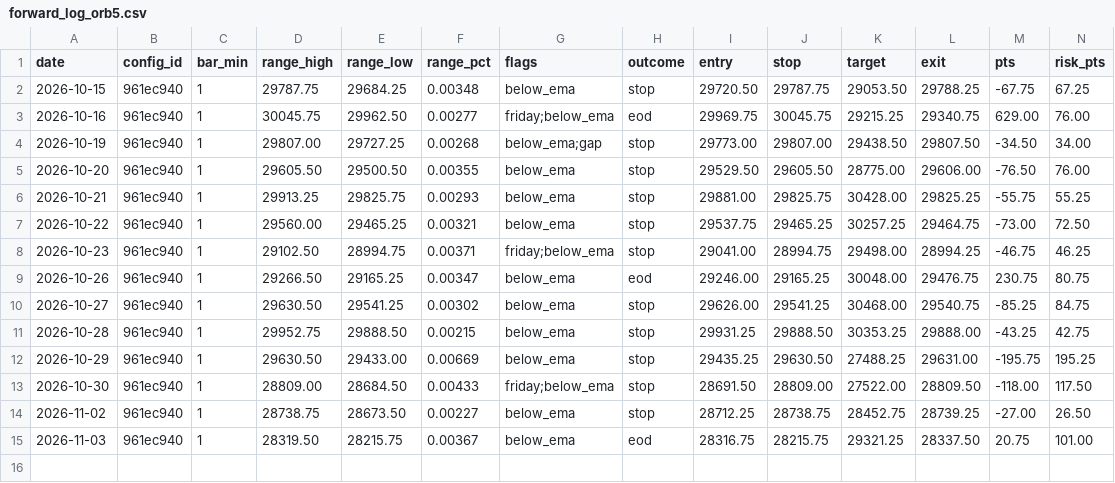
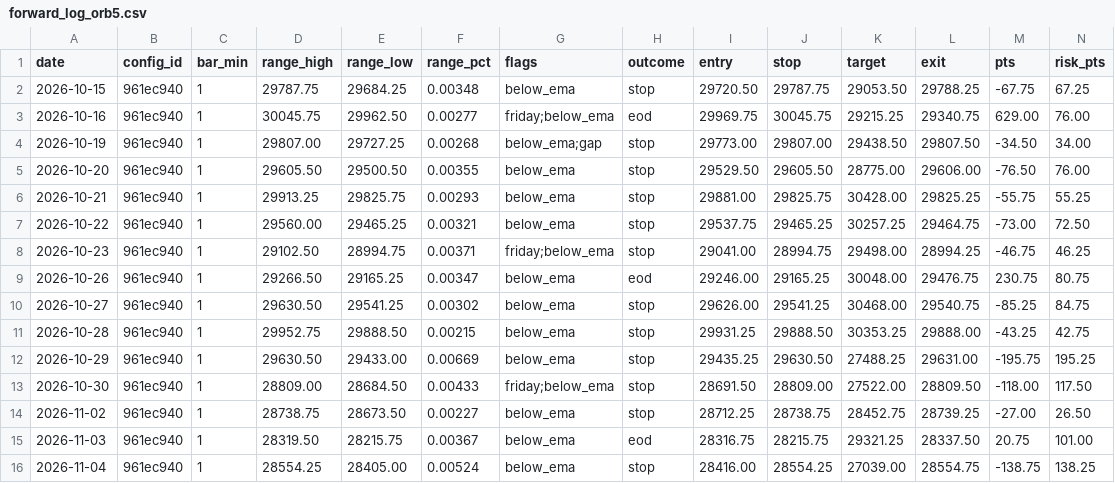
Before and after one commit to jlee056/orb-bot, a CSV file: forward/forward_log_orb5.csv, drawn as a sheet; only a part is shown; rows hold the shown columns only; the diff names each change by its address in the sheet, - before the commit and + after, or states it on an @@ line.

```diff
--- a/forward/forward_log_orb5.csv
+++ b/forward/forward_log_orb5.csv
+row 16: 2026-11-04 | 961ec940 | 1 | 28554.25 | 28405.00 | 0.00524 | below_ema | stop | 28416.00 | 28554.25 | 27039.00 | 28554.75 | -138.75 | 138.25
```
Also changed, not shown: forward/forward_log.csv, forward/forward_log_both60.csv, 2 other files.
